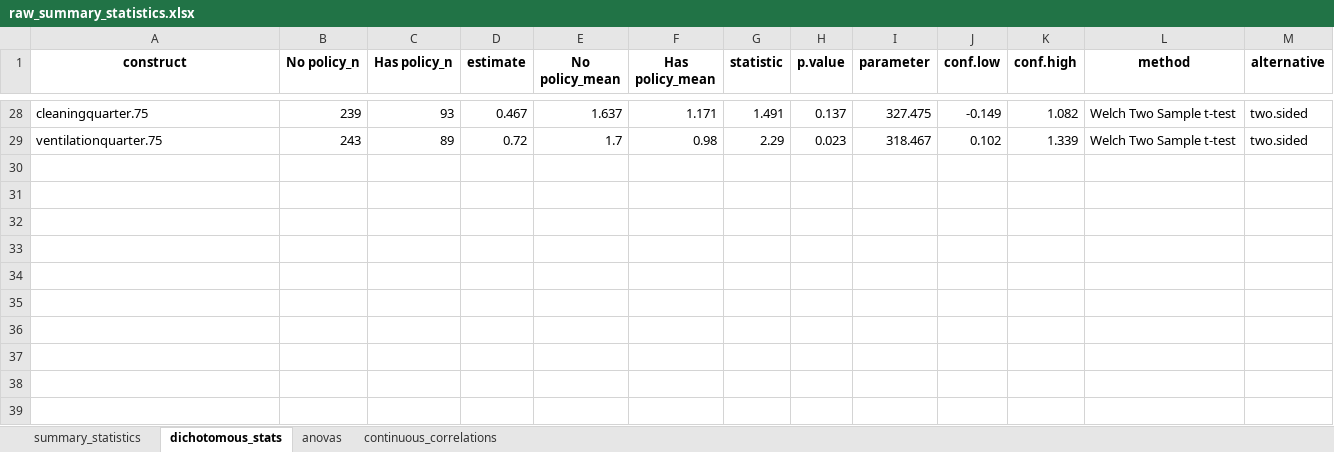
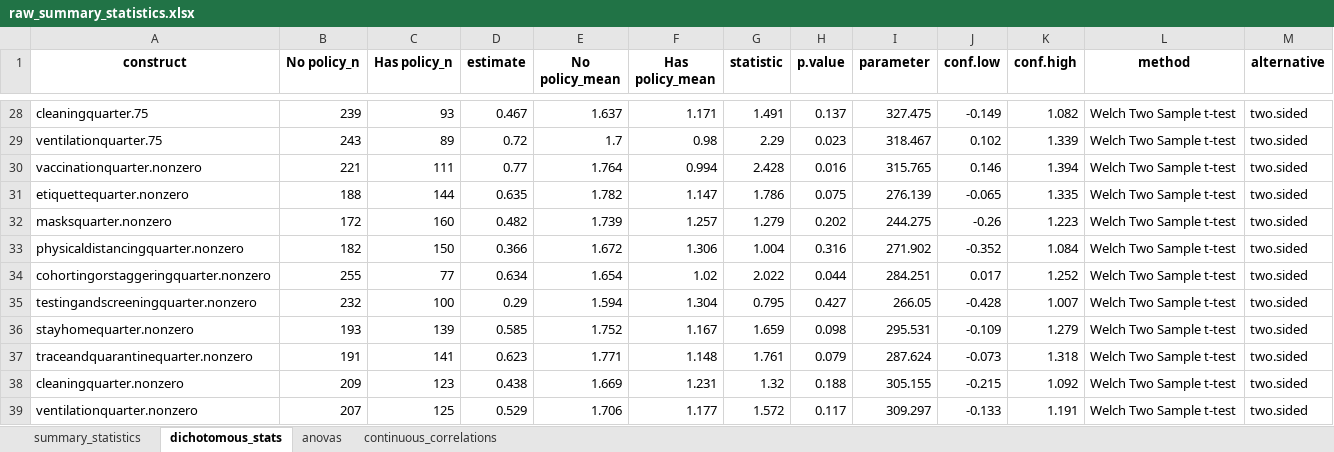
Before and after one commit to ztimpeicf/nscps_district_cases, an Excel workbook: raw_summary_statistics.xlsx, sheet dichotomous_stats, drawn as a sheet; only a part is shown, gaps mark what is left out; values as stored, in another font and other column widths than the file's, no borders; the diff names each change by its address in the sheet, - before the commit and + after, or states it on an @@ line.

```diff
--- a/raw_summary_statistics.xlsx (sheet dichotomous_stats)
+++ b/raw_summary_statistics.xlsx (sheet dichotomous_stats)
+row 30: vaccinationquarter.nonzero | 221 | 111 | 0.77 | 1.764 | 0.994 | 2.428 | 0.016 | 315.765 | 0.146 | 1.394 | Welch Two Sample t-test | two.sided
+row 31: etiquettequarter.nonzero | 188 | 144 | 0.635 | 1.782 | 1.147 | 1.786 | 0.075 | 276.139 | -0.065 | 1.335 | Welch Two Sample t-test | two.sided
+row 32: masksquarter.nonzero | 172 | 160 | 0.482 | 1.739 | 1.257 | 1.279 | 0.202 | 244.275 | -0.26 | 1.223 | Welch Two Sample t-test | two.sided
+row 33: physicaldistancingquarter.nonzero | 182 | 150 | 0.366 | 1.672 | 1.306 | 1.004 | 0.316 | 271.902 | -0.352 | 1.084 | Welch Two Sample t-test | two.sided
+row 34: cohortingorstaggeringquarter.nonzero | 255 | 77 | 0.634 | 1.654 | 1.02 | 2.022 | 0.044 | 284.251 | 0.017 | 1.252 | Welch Two Sample t-test | two.sided
+row 35: testingandscreeningquarter.nonzero | 232 | 100 | 0.29 | 1.594 | 1.304 | 0.795 | 0.427 | 266.05 | -0.428 | 1.007 | Welch Two Sample t-test | two.sided
+row 36: stayhomequarter.nonzero | 193 | 139 | 0.585 | 1.752 | 1.167 | 1.659 | 0.098 | 295.531 | -0.109 | 1.279 | Welch Two Sample t-test | two.sided
+row 37: traceandquarantinequarter.nonzero | 191 | 141 | 0.623 | 1.771 | 1.148 | 1.761 | 0.079 | 287.624 | -0.073 | 1.318 | Welch Two Sample t-test | two.sided
+row 38: cleaningquarter.nonzero | 209 | 123 | 0.438 | 1.669 | 1.231 | 1.32 | 0.188 | 305.155 | -0.215 | 1.092 | Welch Two Sample t-test | two.sided
+row 39: ventilationquarter.nonzero | 207 | 125 | 0.529 | 1.706 | 1.177 | 1.572 | 0.117 | 309.297 | -0.133 | 1.191 | Welch Two Sample t-test | two.sided
```
Also changed, not shown: sheet summary_statistics, sheet continuous_correlations, analytic_data.xlsx, construct_texts.xlsx, 12 other files.
